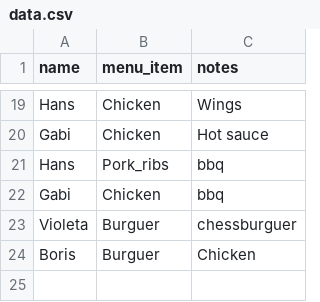
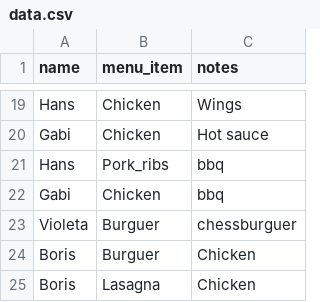
Before and after one commit to AMendez-SBSSecurity/DevSecOps-WebApp-Demo, a CSV file: static/data.csv, drawn as a sheet; only a part is shown, gaps mark what is left out; the diff names each change by its address in the sheet, - before the commit and + after, or states it on an @@ line.

Commit message:
New Register

```diff
--- a/static/data.csv
+++ b/static/data.csv
+row 25: Boris | Lasagna | Chicken
```
